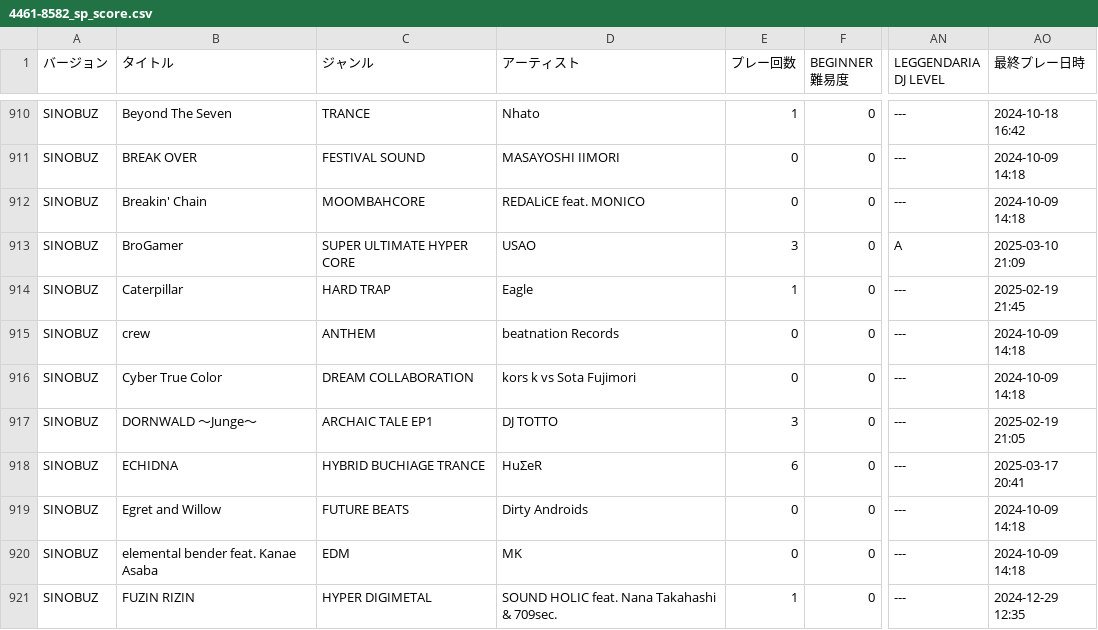
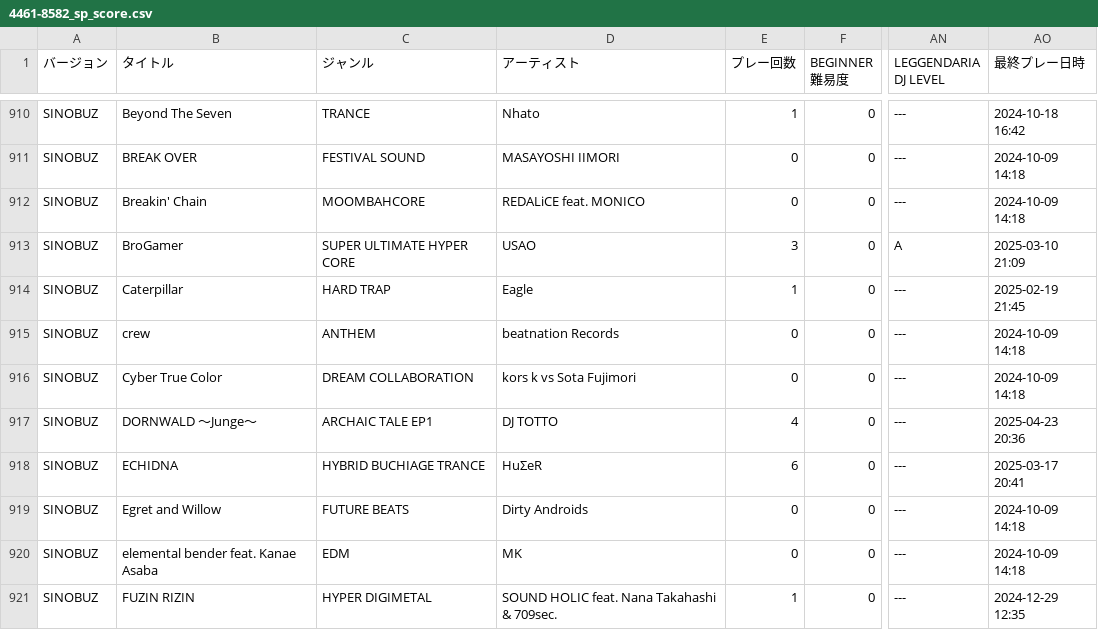
Before and after one commit to yozawa4662/iidx-csv, a CSV file: data/4461-8582_sp_score.csv, drawn as a sheet; only a part is shown, gaps mark what is left out; the diff covers the shown part only; the diff names each change by its address in the sheet, - before the commit and + after, or states it on an @@ line.

```diff
--- a/data/4461-8582_sp_score.csv
+++ b/data/4461-8582_sp_score.csv
-E917 (プレー回数): 3
+E917 (プレー回数): 4
-AO917 (最終プレー日時): 2025-02-19 21:05
+AO917 (最終プレー日時): 2025-04-23 20:36
```
Also changed, not shown: 106 edited cells elsewhere in this file.
